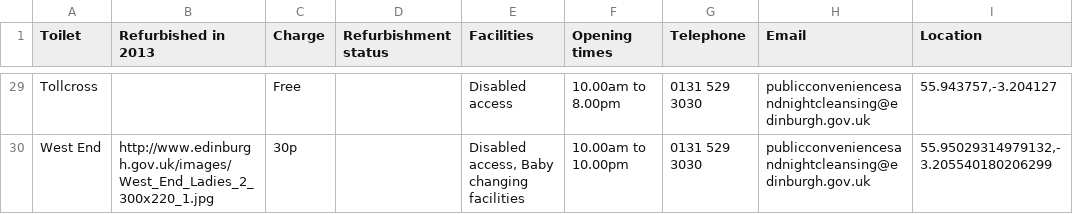
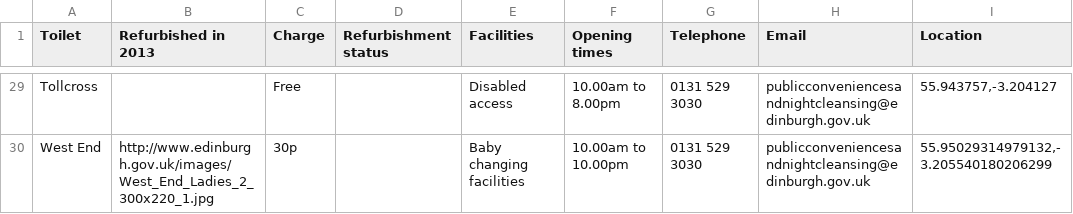
Before and after one commit to kathrynberger/awesome-maps, a CSV file: edinburgh_public_toilets.csv, drawn as a sheet; only a part is shown, gaps mark what is left out; the diff covers the shown part only; the diff names each change by its address in the sheet, - before the commit and + after, or states it on an @@ line.

```diff
--- a/edinburgh_public_toilets.csv
+++ b/edinburgh_public_toilets.csv
-E30 (Facilities): Disabled access, Baby changing facilities
+E30 (Facilities): Baby changing facilities
```
Also changed, not shown: 20 edited cells elsewhere in this file, 2 other files.
